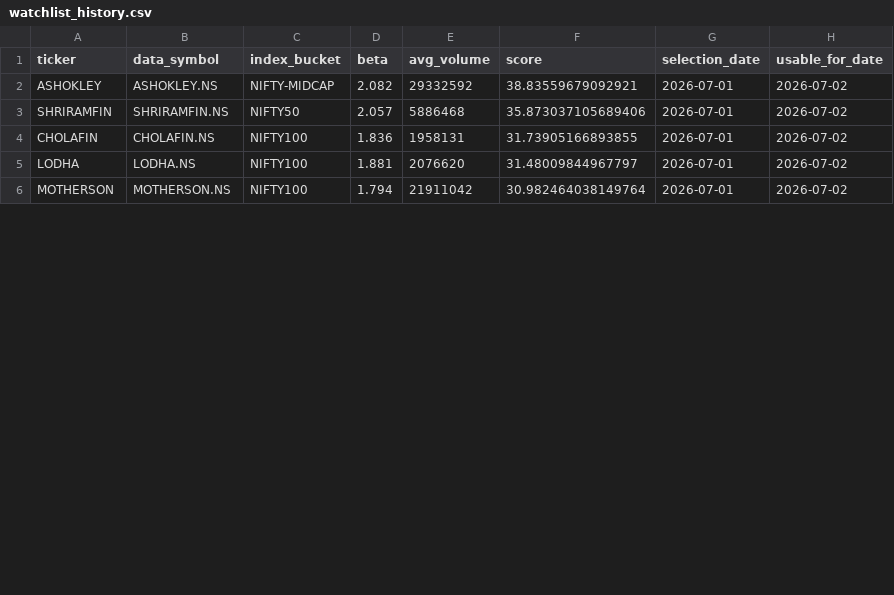
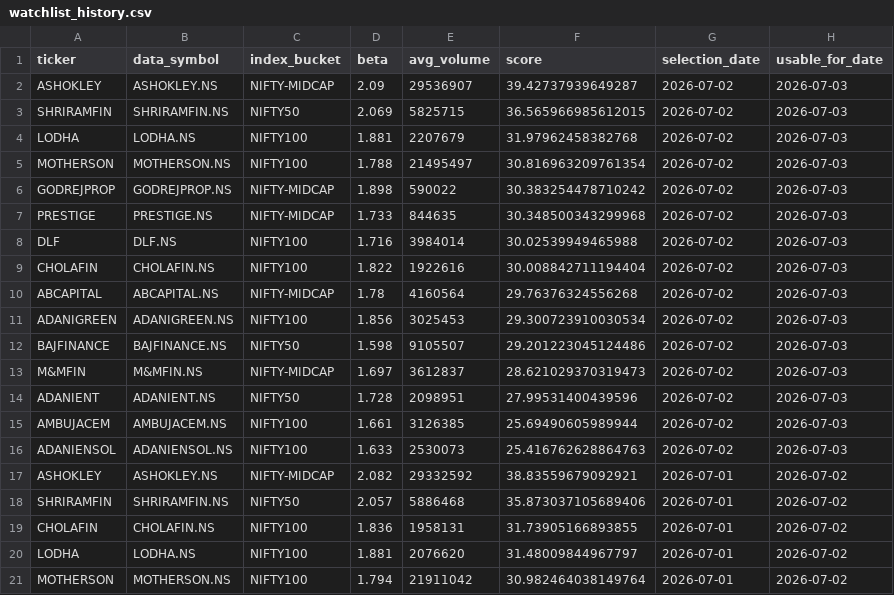
Before and after one commit to arun906/ScalpingApp, a CSV file: watchlist_history.csv, drawn as a sheet; only a part is shown; the diff covers the shown part only.

```diff
--- a/watchlist_history.csv
+++ b/watchlist_history.csv
@@ -1,2 +1,17 @@
 ticker,data_symbol,index_bucket,beta,avg_volume,score,selection_date,usable_for_date
+ASHOKLEY,ASHOKLEY.NS,NIFTY-MIDCAP,2.09,29536907,39.42737939649287,2026-07-02,2026-07-03
+SHRIRAMFIN,SHRIRAMFIN.NS,NIFTY50,2.069,5825715,36.565966985612015,2026-07-02,2026-07-03
+LODHA,LODHA.NS,NIFTY100,1.881,2207679,31.97962458382768,2026-07-02,2026-07-03
+MOTHERSON,MOTHERSON.NS,NIFTY100,1.788,21495497,30.816963209761354,2026-07-02,2026-07-03
+GODREJPROP,GODREJPROP.NS,NIFTY-MIDCAP,1.898,590022,30.383254478710242,2026-07-02,2026-07-03
+PRESTIGE,PRESTIGE.NS,NIFTY-MIDCAP,1.733,844635,30.348500343299968,2026-07-02,2026-07-03
+DLF,DLF.NS,NIFTY100,1.716,3984014,30.02539949465988,2026-07-02,2026-07-03
+CHOLAFIN,CHOLAFIN.NS,NIFTY100,1.822,1922616,30.008842711194404,2026-07-02,2026-07-03
+ABCAPITAL,ABCAPITAL.NS,NIFTY-MIDCAP,1.78,4160564,29.76376324556268,2026-07-02,2026-07-03
+ADANIGREEN,ADANIGREEN.NS,NIFTY100,1.856,3025453,29.300723910030534,2026-07-02,2026-07-03
+BAJFINANCE,BAJFINANCE.NS,NIFTY50,1.598,9105507,29.201223045124486,2026-07-02,2026-07-03
+M&MFIN,M&MFIN.NS,NIFTY-MIDCAP,1.697,3612837,28.621029370319473,2026-07-02,2026-07-03
+ADANIENT,ADANIENT.NS,NIFTY50,1.728,2098951,27.99531400439596,2026-07-02,2026-07-03
+AMBUJACEM,AMBUJACEM.NS,NIFTY100,1.661,3126385,25.69490605989944,2026-07-02,2026-07-03
+ADANIENSOL,ADANIENSOL.NS,NIFTY100,1.633,2530073,25.416762628864763,2026-07-02,2026-07-03
 ASHOKLEY,ASHOKLEY.NS,NIFTY-MIDCAP,2.082,29332592,38.83559679092921,2026-07-01,2026-07-02
```
Also changed, not shown: 6 edited cells elsewhere in this file, active_watchlist.csv.
